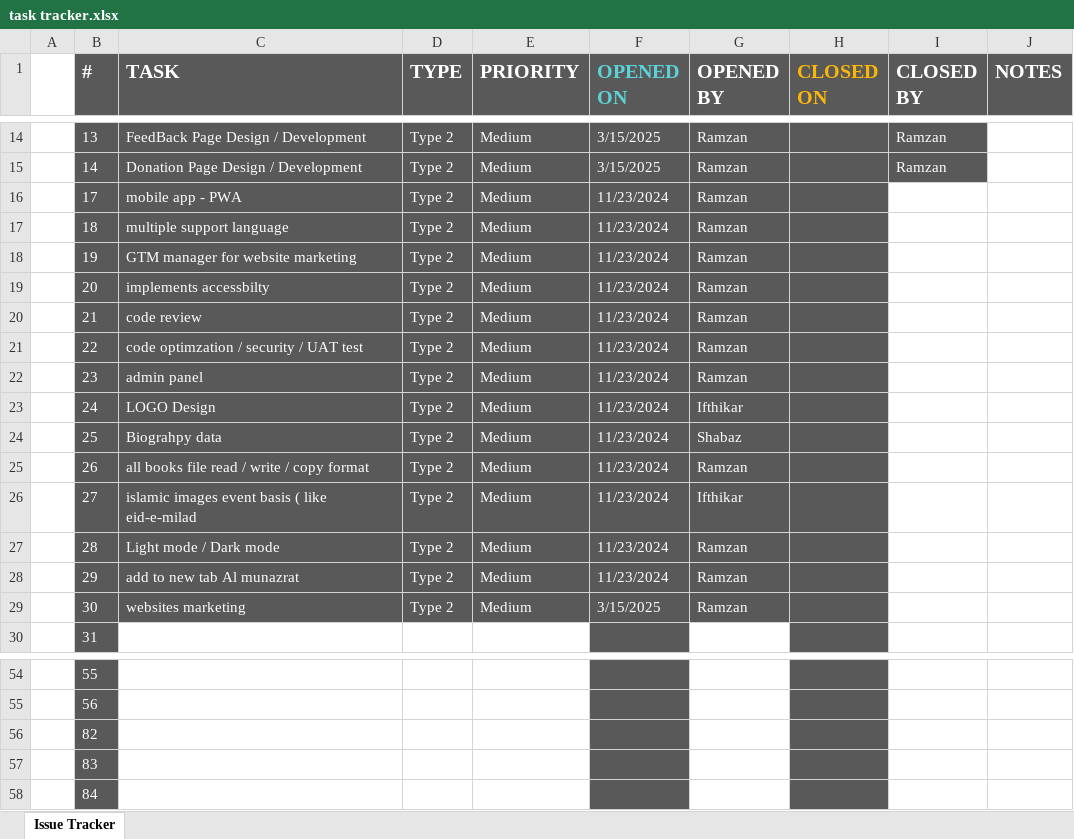
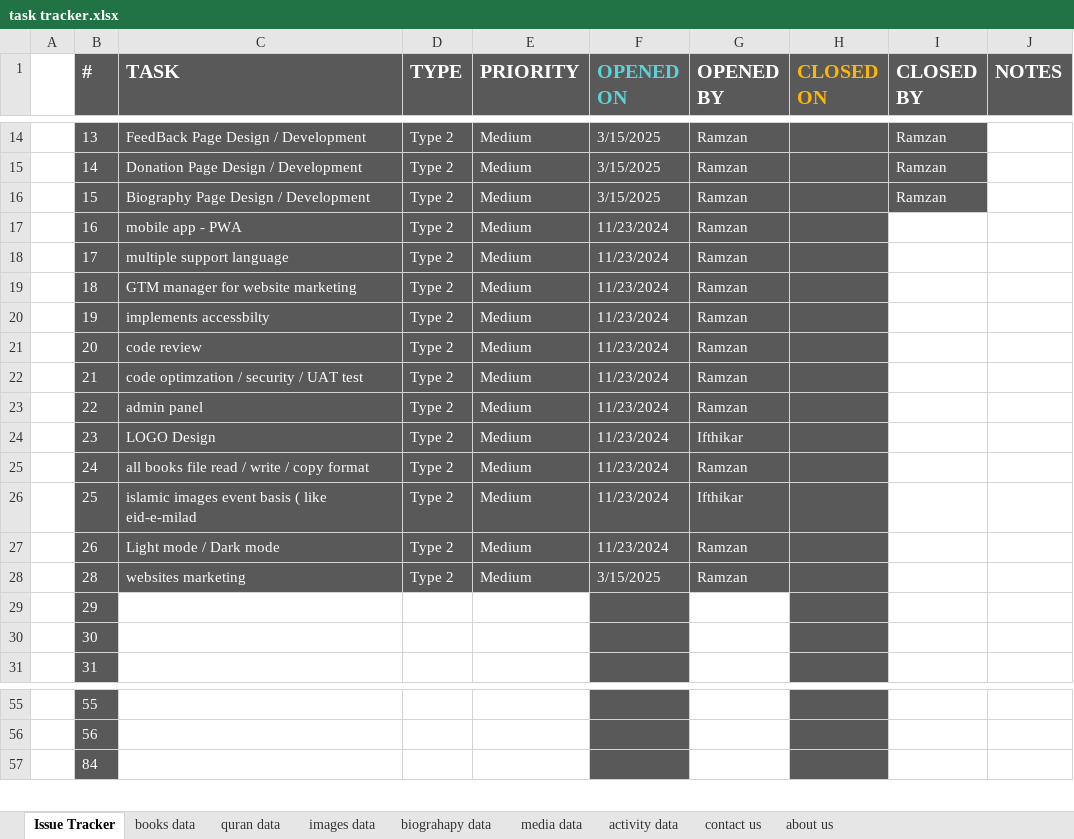
Before and after one commit to MominAli/AbulFatahWeb, an Excel workbook: client/src/assets/tracker/task tracker.xlsx, sheet Issue Tracker, drawn as a sheet; only a part is shown, gaps mark what is left out; values as stored, in another font and other column widths than the file's, no borders; table styles not drawn; removed rows and columns are numbered as before the commit, all else as after; the diff names each change by its address in the sheet, - before the commit and + after, or states it on an @@ line.

Commit message:
update tracker sheet

```diff
--- a/client/src/assets/tracker/task tracker.xlsx (sheet Issue Tracker)
+++ b/client/src/assets/tracker/task tracker.xlsx (sheet Issue Tracker)
+sheet tab: books data
+sheet tab: quran data
+sheet tab: images data
+sheet tab: biograhapy data
+sheet tab: media data
+sheet tab: activity data
+sheet tab: contact us
+sheet tab: about us
+row 16:  | 15 | Biography Page Design / Development | Type 2 | Medium | 3/15/2025 | Ramzan |  | Ramzan
+row 17:  | 16 | mobile app - PWA | Type 2 | Medium | 11/23/2024 | Ramzan
-C18 (TASK): mobile app - PWA
+C18 (TASK): multiple support language
-C19 (TASK): multiple support language
+C19 (TASK): GTM manager for website marketing
-C20 (TASK): GTM manager for website marketing
+C20 (TASK): implements accessbilty
-C21 (TASK): implements accessbilty
+C21 (TASK): code review
-C22 (TASK): code review
+C22 (TASK): code optimzation / security / UAT test
-C23 (TASK): code optimzation / security / UAT test
+C23 (TASK): admin panel
-C24 (TASK): admin panel
+C24 (TASK): LOGO Design
-G24 (OPENED BY): Ramzan
+G24 (OPENED BY): Ifthikar
-C25 (TASK): LOGO Design
+C25 (TASK): all books file read / write / copy format
-G25 (OPENED BY): Ifthikar
+G25 (OPENED BY): Ramzan
-C26 (TASK): Biograhpy data
+C26 (TASK): islamic images event basis ( like eid-e-milad
-G26 (OPENED BY): Shabaz
+G26 (OPENED BY): Ifthikar
-C27 (TASK): all books file read / write / copy format
+C27 (TASK): Light mode / Dark mode
-row 26:  | 27 | islamic images event basis ( like eid-e-milad | Type 2 | Medium | 11/23/2024 | Ifthikar
-C28 (TASK): Light mode / Dark mode
+C28 (TASK): websites marketing
-F28 (OPENED ON): 11/23/2024
+F28 (OPENED ON): 3/15/2025
-C29 (TASK): add to new tab Al munazrat
+C29 (TASK): (empty)
-C29:E30 fill: #595959
+C29:E30 fill: none
-D29:D30 (TYPE): Type 2
+D29:D30 (TYPE): (empty)
-E29:E30 (PRIORITY): Medium
+E29:E30 (PRIORITY): (empty)
-F29 (OPENED ON): 11/23/2024
+F29 (OPENED ON): (empty)
-G29:G30 (OPENED BY): Ramzan
+G29:G30 (OPENED BY): (empty)
-G29:G30 fill: #595959
+G29:G30 fill: none
-C30 (TASK): websites marketing
+C30 (TASK): (empty)
-F30 (OPENED ON): 3/15/2025
+F30 (OPENED ON): (empty)
-row 56:  | 82
-row 57:  | 83
```
